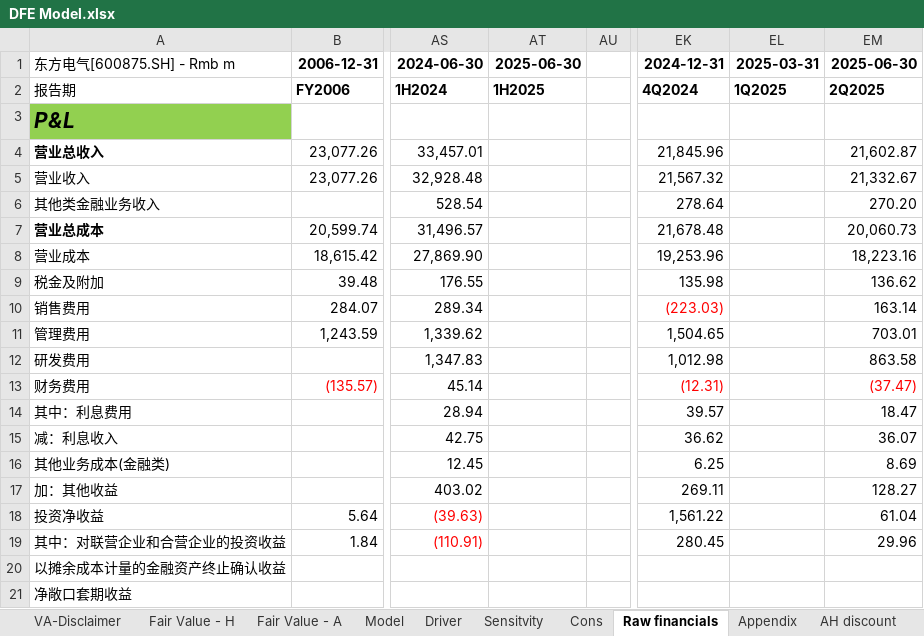
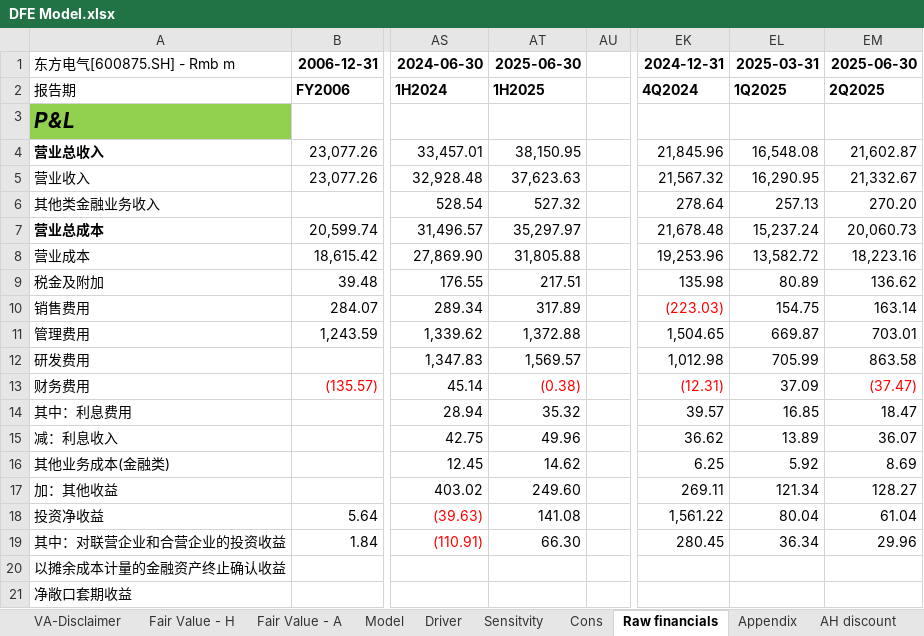
Before and after one commit to nicoling924/model-update-agent, an Excel workbook: companies/DFE/model/DFE Model.xlsx, sheet Raw financials, drawn as a sheet; only a part is shown, gaps mark what is left out; values as stored, in another font and other column widths than the file's, no borders; the diff covers the shown part only; the diff names each change by its address in the sheet, - before the commit and + after, or states it on an @@ line.

```diff
--- a/companies/DFE/model/DFE Model.xlsx (sheet Raw financials)
+++ b/companies/DFE/model/DFE Model.xlsx (sheet Raw financials)
-AT4: (empty)
+AT4: 38,150.95
-EL4: (empty)
+EL4: 16,548.08
-AT5: (empty)
+AT5: 37,623.63
-EL5: (empty)
+EL5: 16,290.95
-AT6: (empty)
+AT6: 527.32
-EL6: (empty)
+EL6: 257.13
-AT7: (empty)
+AT7: 35,297.97
-EL7: (empty)
+EL7: 15,237.24
-AT8: (empty)
+AT8: 31,805.88
-EL8: (empty)
+EL8: 13,582.72
-AT9: (empty)
+AT9: 217.51
-EL9: (empty)
+EL9: 80.89
-AT10: (empty)
+AT10: 317.89
-EL10: (empty)
+EL10: 154.75
-AT11: (empty)
+AT11: 1,372.88
-EL11: (empty)
+EL11: 669.87
-AT12: (empty)
+AT12: 1,569.57
-EL12: (empty)
+EL12: 705.99
-AT13: (empty)
+AT13: (0.38)
-EL13: (empty)
+EL13: 37.09
-AT14: (empty)
+AT14: 35.32
-EL14: (empty)
+EL14: 16.85
-AT15: (empty)
+AT15: 49.96
-EL15: (empty)
+EL15: 13.89
-AT16: (empty)
+AT16: 14.62
-EL16: (empty)
+EL16: 5.92
-AT17: (empty)
+AT17: 249.60
-EL17: (empty)
+EL17: 121.34
-AT18: (empty)
+AT18: 141.08
-EL18: (empty)
+EL18: 80.04
-AT19: (empty)
+AT19: 66.30
-EL19: (empty)
+EL19: 36.34
```
Also changed, not shown: 267 edited cells elsewhere in this sheet, sheet Model, sheet Driver, sheet Cons, sheet Fair Value - H, sheet Fair Value - A, hidden cells, charts or pictures, 8 other files.
